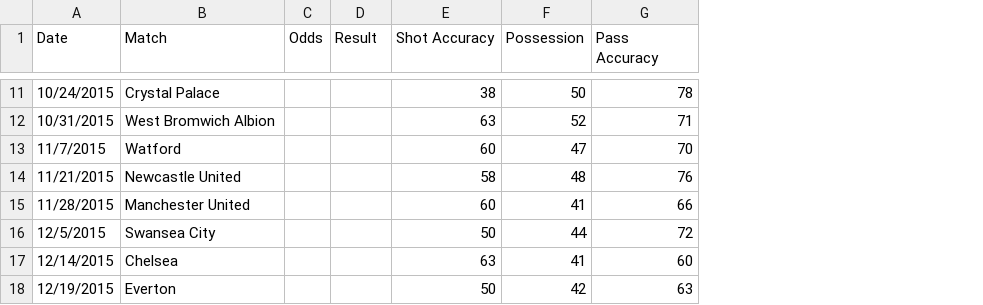
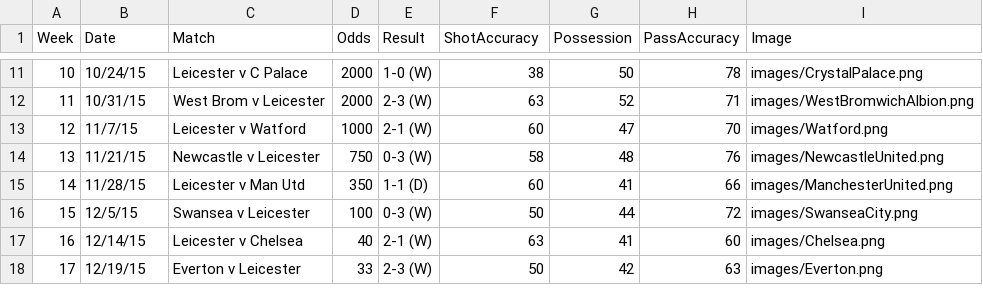
Before and after one commit to jonathanwlee/3300p2, a CSV file: leicesterstats.csv, drawn as a sheet; only a part is shown, gaps mark what is left out; addresses are those after the commit; the diff covers the shown part only; the diff names each change by its address in the sheet, - before the commit and + after, or states it on an @@ line.

Commit message:
Update leicesterstats.csv

```diff
--- a/leicesterstats.csv
+++ b/leicesterstats.csv
+column A (Week), rows 11-18: 10 | 11 | 12 | 13 | 14 | 15 | 16 | 17
+column I (Image), rows 11-18: images/CrystalPalace.png | images/WestBromwichAlbion.png | images/Watford.png | images/NewcastleUnited.png | images/ManchesterUnited.png | images/SwanseaCity.png | images/Chelsea.png | images/Everton.png
-F1: Shot Accuracy
+F1: ShotAccuracy
-H1: Pass Accuracy
+H1: PassAccuracy
-B11 (Date): 10/24/2015
+B11 (Date): 10/24/15
-C11 (Match): Crystal Palace
+C11 (Match): Leicester v C Palace
-D11:D12 (Odds): (empty)
+D11:D12 (Odds): 2000
-E11 (Result): (empty)
+E11 (Result): 1-0 (W)
-B12 (Date): 10/31/2015
+B12 (Date): 10/31/15
-C12 (Match): West Bromwich Albion
+C12 (Match): West Brom v Leicester
-E12 (Result): (empty)
+E12 (Result): 2-3 (W)
-B13 (Date): 11/7/2015
+B13 (Date): 11/7/15
-C13 (Match): Watford
+C13 (Match): Leicester v Watford
-D13 (Odds): (empty)
+D13 (Odds): 1000
-E13 (Result): (empty)
+E13 (Result): 2-1 (W)
-B14 (Date): 11/21/2015
+B14 (Date): 11/21/15
-C14 (Match): Newcastle United
+C14 (Match): Newcastle v Leicester
-D14 (Odds): (empty)
+D14 (Odds): 750
-E14 (Result): (empty)
+E14 (Result): 0-3 (W)
-B15 (Date): 11/28/2015
+B15 (Date): 11/28/15
-C15 (Match): Manchester United
+C15 (Match): Leicester v Man Utd
-D15 (Odds): (empty)
+D15 (Odds): 350
-E15 (Result): (empty)
+E15 (Result): 1-1 (D)
-B16 (Date): 12/5/2015
+B16 (Date): 12/5/15
-C16 (Match): Swansea City
+C16 (Match): Swansea v Leicester
-D16 (Odds): (empty)
+D16 (Odds): 100
-E16 (Result): (empty)
+E16 (Result): 0-3 (W)
-B17 (Date): 12/14/2015
+B17 (Date): 12/14/15
-C17 (Match): Chelsea
+C17 (Match): Leicester v Chelsea
-D17 (Odds): (empty)
+D17 (Odds): 40
-E17 (Result): (empty)
+E17 (Result): 2-1 (W)
-B18 (Date): 12/19/2015
+B18 (Date): 12/19/15
-C18 (Match): Everton
+C18 (Match): Everton v Leicester
-D18 (Odds): (empty)
+D18 (Odds): 33
-E18 (Result): (empty)
+E18 (Result): 2-3 (W)
```
Also changed, not shown: 104 edited cells elsewhere in this file.
